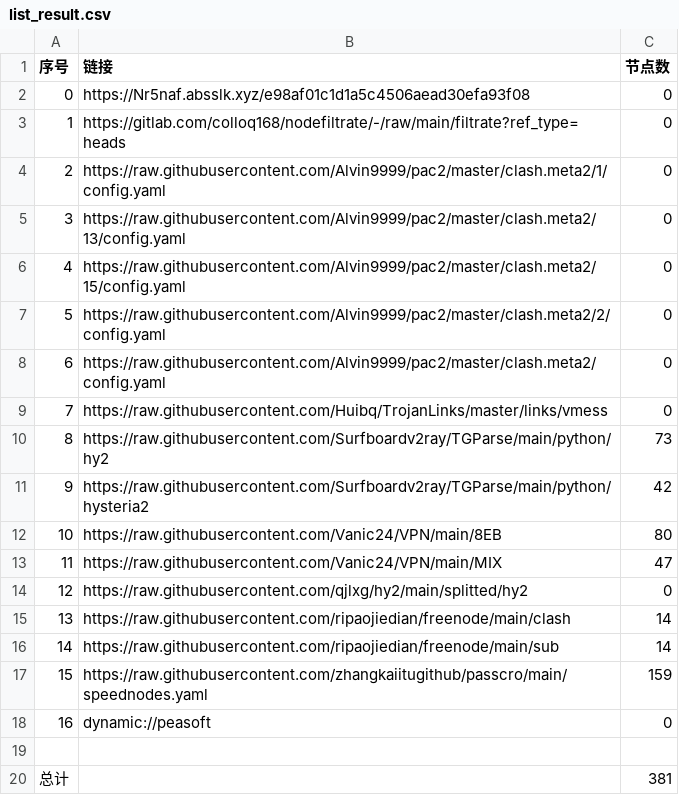
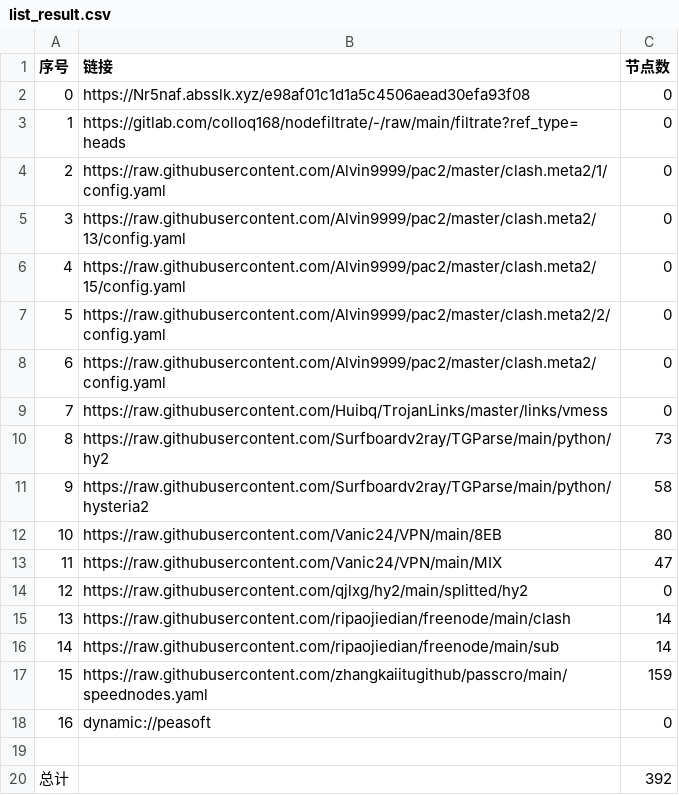
Before and after one commit to ileesen/PublicNodes, a CSV file: list_result.csv, drawn as a sheet.

```diff
--- a/list_result.csv
+++ b/list_result.csv
@@ -10,3 +10,3 @@
 8,https://raw.githubusercontent.com/Surfboardv2ray/TGParse/main/python/hy2,73
-9,https://raw.githubusercontent.com/Surfboardv2ray/TGParse/main/python/hysteria2,42
+9,https://raw.githubusercontent.com/Surfboardv2ray/TGParse/main/python/hysteria2,58
 10,https://raw.githubusercontent.com/Vanic24/VPN/main/8EB,80
@@ -19,2 +19,2 @@
 
-总计,,381
+总计,,392
```
Also changed, not shown: 8 other files.
